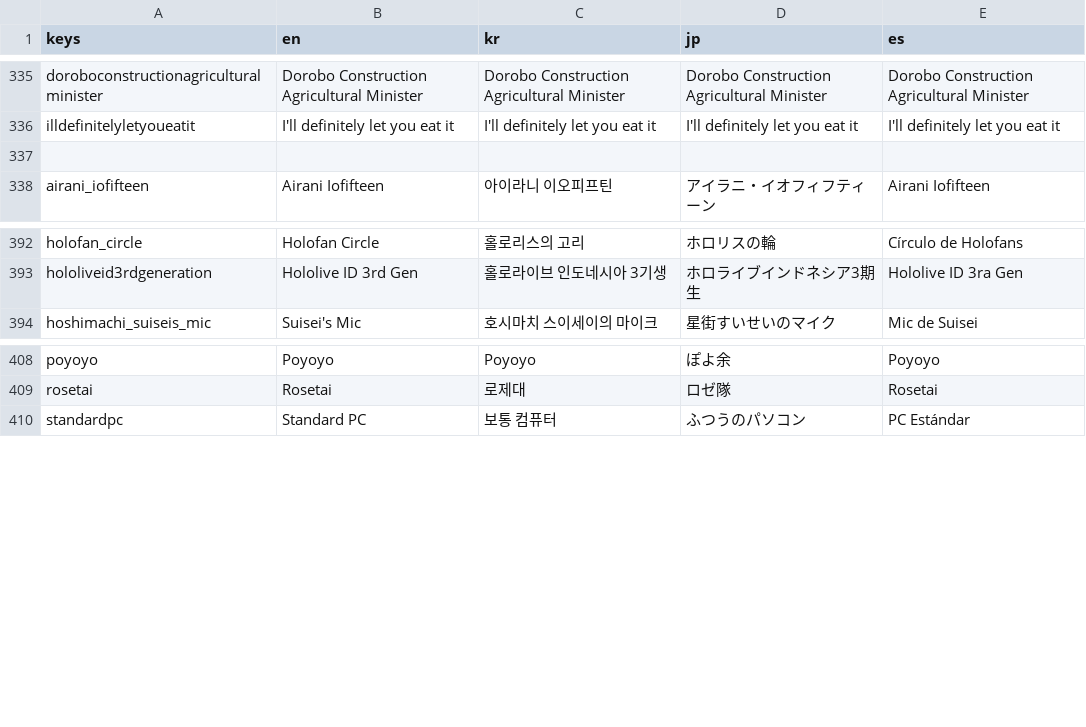
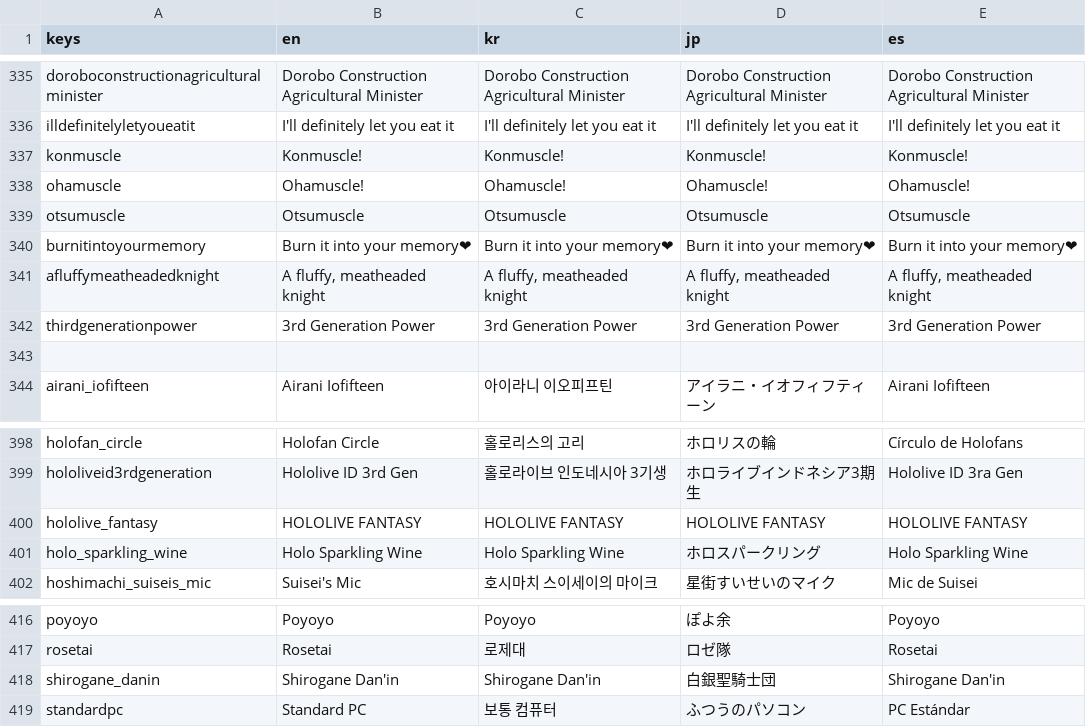
Before and after one commit to daniel-k-taylor/holocardclient, a CSV file: assets/loc/translations.csv, drawn as a sheet; only a part is shown, gaps mark what is left out; the diff names each change by its address in the sheet, - before the commit and + after, or states it on an @@ line.

```diff
--- a/assets/loc/translations.csv
+++ b/assets/loc/translations.csv
+row 337: konmuscle | Konmuscle! | Konmuscle! | Konmuscle! | Konmuscle!
+row 338: ohamuscle | Ohamuscle! | Ohamuscle! | Ohamuscle! | Ohamuscle!
+row 339: otsumuscle | Otsumuscle | Otsumuscle | Otsumuscle | Otsumuscle
+row 340: burnitintoyourmemory | Burn it into your memory❤ | Burn it into your memory❤ | Burn it into your memory❤ | Burn it into your memory❤
+row 341: afluffymeatheadedknight | A fluffy, meatheaded knight | A fluffy, meatheaded knight | A fluffy, meatheaded knight | A fluffy, meatheaded knight
+row 342: thirdgenerationpower | 3rd Generation Power | 3rd Generation Power | 3rd Generation Power | 3rd Generation Power
+row 400: hololive_fantasy | HOLOLIVE FANTASY | HOLOLIVE FANTASY | HOLOLIVE FANTASY | HOLOLIVE FANTASY
+row 401: holo_sparkling_wine | Holo Sparkling Wine | Holo Sparkling Wine | ホロスパークリング | Holo Sparkling Wine
+row 418: shirogane_danin | Shirogane Dan'in | Shirogane Dan'in | 白銀聖騎士団 | Shirogane Dan'in
```
Also changed, not shown: 17 other files.
